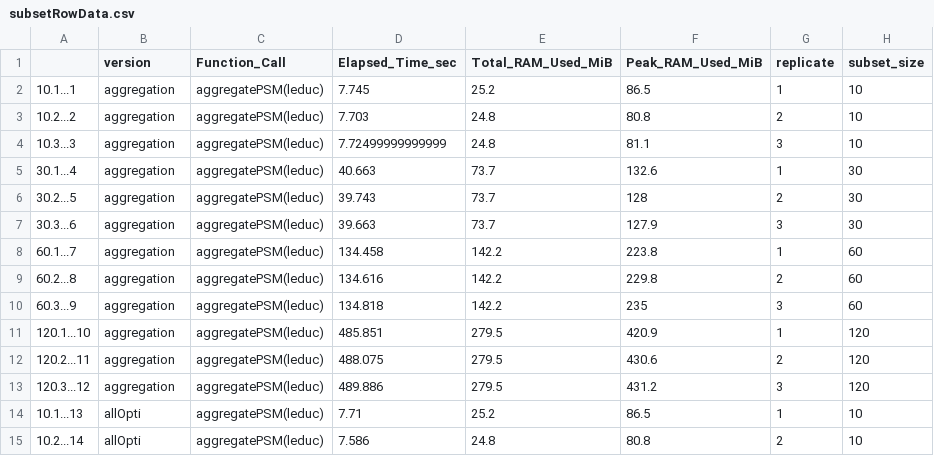
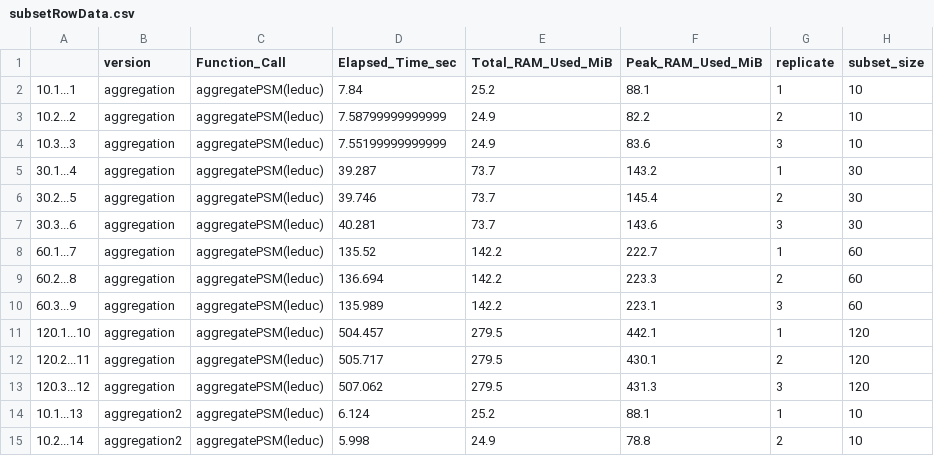
Before and after one commit to UCLouvain-CBIO/2024-mth-leopold-guyot, a CSV file: dataOutput/optimisationsBench/subsetRowData.csv, drawn as a sheet; only a part is shown; the diff covers the shown part only.

```diff
--- a/dataOutput/optimisationsBench/subsetRowData.csv
+++ b/dataOutput/optimisationsBench/subsetRowData.csv
@@ -1,15 +1,15 @@
 "","version","Function_Call","Elapsed_Time_sec","Total_RAM_Used_MiB","Peak_RAM_Used_MiB","replicate","subset_size"
-"10.1...1","aggregation","aggregatePSM(leduc)",7.745,25.2,86.5,1,10
-"10.2...2","aggregation","aggregatePSM(leduc)",7.703,24.8,80.8,2,10
-"10.3...3","aggregation","aggregatePSM(leduc)",7.72499999999999,24.8,81.1,3,10
-"30.1...4","aggregation","aggregatePSM(leduc)",40.663,73.7,132.6,1,30
-"30.2...5","aggregation","aggregatePSM(leduc)",39.743,73.7,128,2,30
-"30.3...6","aggregation","aggregatePSM(leduc)",39.663,73.7,127.9,3,30
-"60.1...7","aggregation","aggregatePSM(leduc)",134.458,142.2,223.8,1,60
-"60.2...8","aggregation","aggregatePSM(leduc)",134.616,142.2,229.8,2,60
-"60.3...9","aggregation","aggregatePSM(leduc)",134.818,142.2,235,3,60
-"120.1...10","aggregation","aggregatePSM(leduc)",485.851,279.5,420.9,1,120
-"120.2...11","aggregation","aggregatePSM(leduc)",488.075,279.5,430.6,2,120
-"120.3...12","aggregation","aggregatePSM(leduc)",489.886,279.5,431.2,3,120
-"10.1...13","allOpti","aggregatePSM(leduc)",7.71,25.2,86.5,1,10
-"10.2...14","allOpti","aggregatePSM(leduc)",7.586,24.8,80.8,2,10
+"10.1...1","aggregation","aggregatePSM(leduc)",7.84,25.2,88.1,1,10
+"10.2...2","aggregation","aggregatePSM(leduc)",7.58799999999999,24.9,82.2,2,10
+"10.3...3","aggregation","aggregatePSM(leduc)",7.55199999999999,24.9,83.6,3,10
+"30.1...4","aggregation","aggregatePSM(leduc)",39.287,73.7,143.2,1,30
+"30.2...5","aggregation","aggregatePSM(leduc)",39.746,73.7,145.4,2,30
+"30.3...6","aggregation","aggregatePSM(leduc)",40.281,73.7,143.6,3,30
+"60.1...7","aggregation","aggregatePSM(leduc)",135.52,142.2,222.7,1,60
+"60.2...8","aggregation","aggregatePSM(leduc)",136.694,142.2,223.3,2,60
+"60.3...9","aggregation","aggregatePSM(leduc)",135.989,142.2,223.1,3,60
+"120.1...10","aggregation","aggregatePSM(leduc)",504.457,279.5,442.1,1,120
+"120.2...11","aggregation","aggregatePSM(leduc)",505.717,279.5,430.1,2,120
+"120.3...12","aggregation","aggregatePSM(leduc)",507.062,279.5,431.3,3,120
+"10.1...13","aggregation2","aggregatePSM(leduc)",6.124,25.2,88.1,1,10
+"10.2...14","aggregation2","aggregatePSM(leduc)",5.998,24.9,78.8,2,10
```
Also changed, not shown: 12 removed rows and 54 edited cells elsewhere in this file, dataOutput/optimisationsBench/noSubsetRowData.csv.
